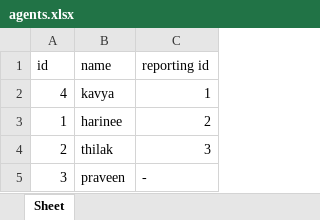
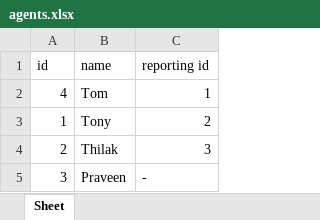
Before and after one commit to XxThilakpraveen/commission_split, an Excel workbook: data/agents.xlsx, sheet Sheet, drawn as a sheet; values as stored, in another font and other column widths than the file's, no borders; the diff names each change by its address in the sheet, - before the commit and + after, or states it on an @@ line.

```diff
--- a/data/agents.xlsx (sheet Sheet)
+++ b/data/agents.xlsx (sheet Sheet)
-B2 (name): kavya
+B2 (name): Tom
-B3 (name): harinee
+B3 (name): Tony
-B4 (name): thilak
+B4 (name): Thilak
-B5 (name): praveen
+B5 (name): Praveen
```
Also changed, not shown: data/products.xlsx, data/statement.xlsx, 6 other files.
